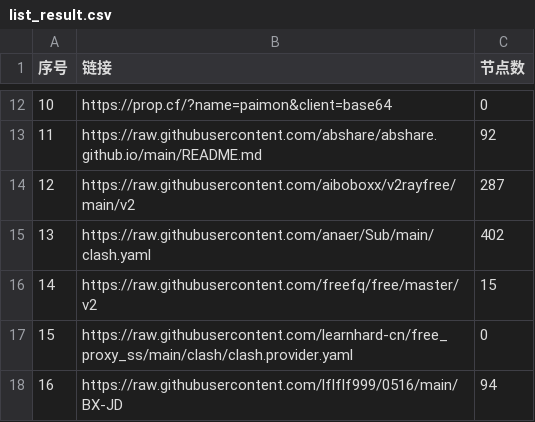
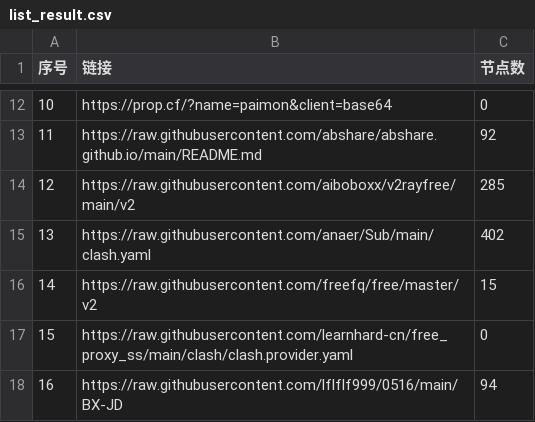
Before and after one commit to chxxyz2004/NoMoreWalls, a CSV file: list_result.csv, drawn as a sheet; only a part is shown, gaps mark what is left out.

```diff
--- a/list_result.csv
+++ b/list_result.csv
@@ -13,3 +13,3 @@
 11,https://raw.githubusercontent.com/abshare/abshare.github.io/main/README.md,92
-12,https://raw.githubusercontent.com/aiboboxx/v2rayfree/main/v2,287
+12,https://raw.githubusercontent.com/aiboboxx/v2rayfree/main/v2,285
 13,https://raw.githubusercontent.com/anaer/Sub/main/clash.yaml,402
```
Also changed, not shown: 5 other files.
